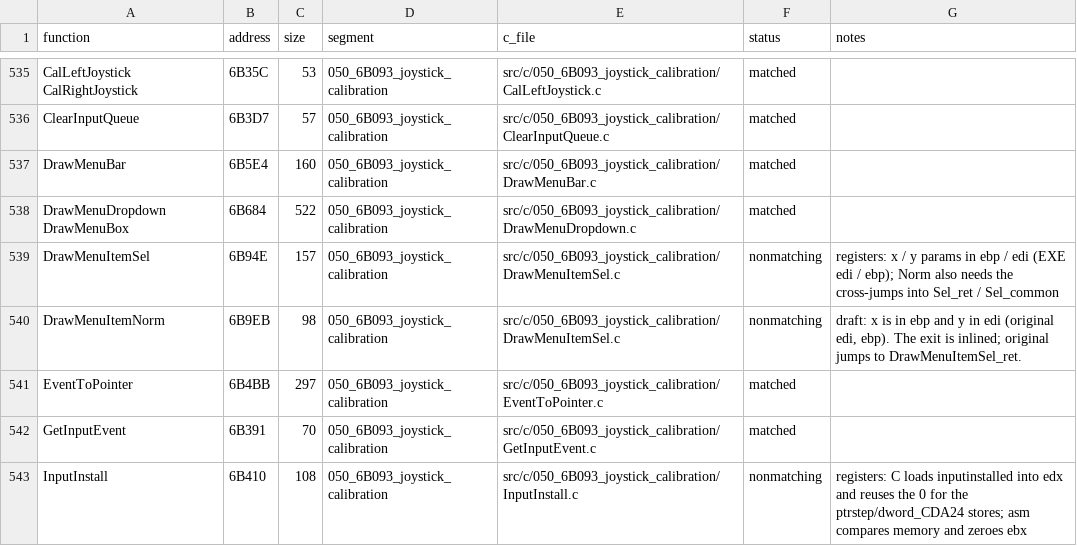
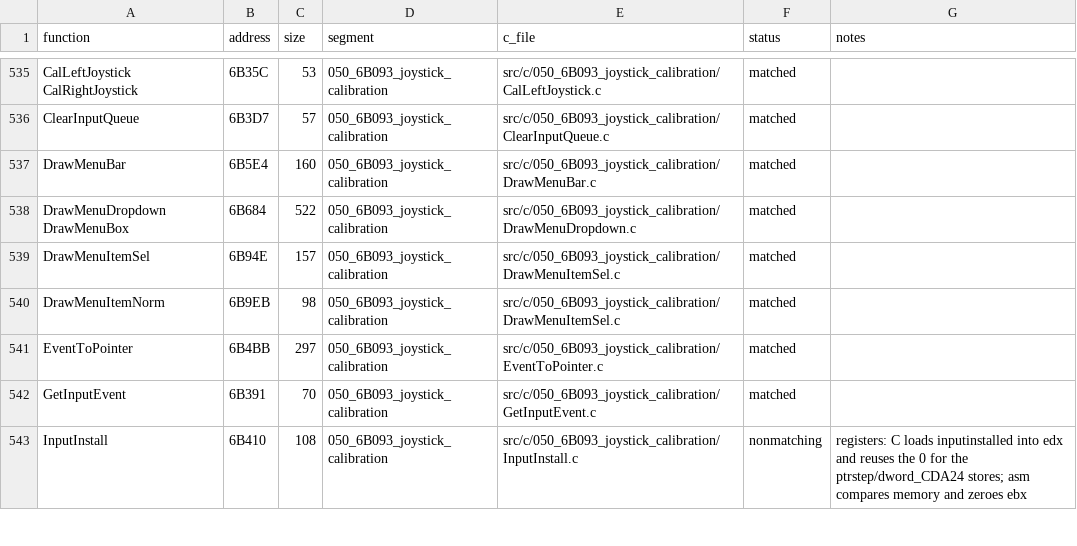
Before and after one commit to Mhopkinsinc/NHL95PC, a CSV file: tools/c_functions.csv, drawn as a sheet; only a part is shown, gaps mark what is left out.

```diff
--- a/tools/c_functions.csv
+++ b/tools/c_functions.csv
@@ -538,4 +538,4 @@ DrawMenuBar,6B5E4,160,050_6B093_joystick_calibration,src/c/050_6B093_joystick_ca
 DrawMenuDropdown DrawMenuBox,6B684,522,050_6B093_joystick_calibration,src/c/050_6B093_joystick_calibration/DrawMenuDropdown.c,matched,
-DrawMenuItemSel,6B94E,157,050_6B093_joystick_calibration,src/c/050_6B093_joystick_calibration/DrawMenuItemSel.c,nonmatching,registers: x / y params in ebp / edi (EXE edi / ebp); Norm also needs the cross-jumps into Sel_ret / Sel_common
-DrawMenuItemNorm,6B9EB,98,050_6B093_joystick_calibration,src/c/050_6B093_joystick_calibration/DrawMenuItemSel.c,nonmatching,"draft: x is in ebp and y in edi (original edi, ebp). The exit is inlined; original jumps to DrawMenuItemSel_ret."
+DrawMenuItemSel,6B94E,157,050_6B093_joystick_calibration,src/c/050_6B093_joystick_calibration/DrawMenuItemSel.c,matched,
+DrawMenuItemNorm,6B9EB,98,050_6B093_joystick_calibration,src/c/050_6B093_joystick_calibration/DrawMenuItemSel.c,matched,
 EventToPointer,6B4BB,297,050_6B093_joystick_calibration,src/c/050_6B093_joystick_calibration/EventToPointer.c,matched,
```
Also changed, not shown: 5 other files.
